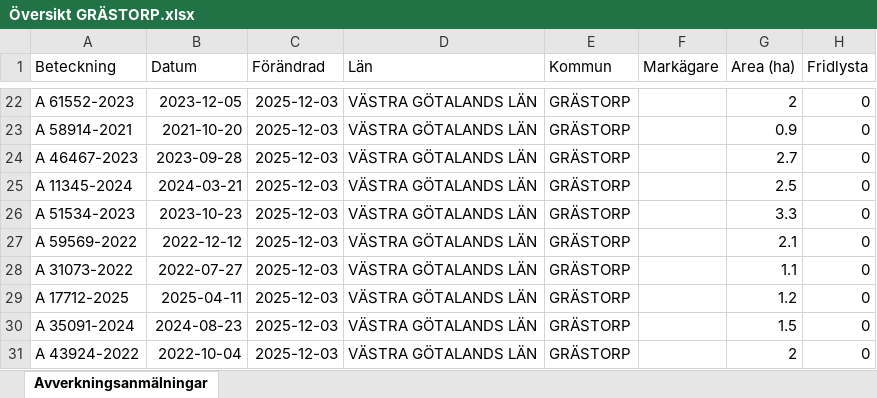
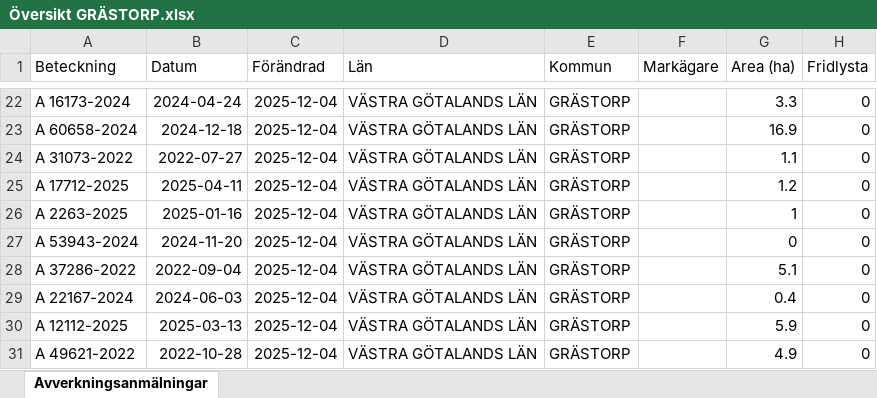
Before and after one commit to klasma/Logging_1444, an Excel workbook: Översikt GRÄSTORP.xlsx, sheet Avverkningsanmälningar, drawn as a sheet; only a part is shown, gaps mark what is left out; values as stored, in another font and other column widths than the file's, no borders; the diff covers the shown part only; the diff names each change by its address in the sheet, - before the commit and + after, or states it on an @@ line.

```diff
--- a/Översikt GRÄSTORP.xlsx (sheet Avverkningsanmälningar)
+++ b/Översikt GRÄSTORP.xlsx (sheet Avverkningsanmälningar)
-A22 (Beteckning): A 61552-2023
+A22 (Beteckning): A 16173-2024
-B22 (Datum): 2023-12-05
+B22 (Datum): 2024-04-24
-C22:C31 (Förändrad): 2025-12-03
+C22:C31 (Förändrad): 2025-12-04
-G22 (Area (ha)): 2
+G22 (Area (ha)): 3.3
-A23 (Beteckning): A 58914-2021
+A23 (Beteckning): A 60658-2024
-B23 (Datum): 2021-10-20
+B23 (Datum): 2024-12-18
-G23 (Area (ha)): 0.9
+G23 (Area (ha)): 16.9
-A24 (Beteckning): A 46467-2023
+A24 (Beteckning): A 31073-2022
-B24 (Datum): 2023-09-28
+B24 (Datum): 2022-07-27
-G24 (Area (ha)): 2.7
+G24 (Area (ha)): 1.1
-A25 (Beteckning): A 11345-2024
+A25 (Beteckning): A 17712-2025
-B25 (Datum): 2024-03-21
+B25 (Datum): 2025-04-11
-G25 (Area (ha)): 2.5
+G25 (Area (ha)): 1.2
-A26 (Beteckning): A 51534-2023
+A26 (Beteckning): A 2263-2025
-B26 (Datum): 2023-10-23
+B26 (Datum): 2025-01-16
-G26 (Area (ha)): 3.3
+G26 (Area (ha)): 1
-A27 (Beteckning): A 59569-2022
+A27 (Beteckning): A 53943-2024
-B27 (Datum): 2022-12-12
+B27 (Datum): 2024-11-20
-G27 (Area (ha)): 2.1
+G27 (Area (ha)): 0
-A28 (Beteckning): A 31073-2022
+A28 (Beteckning): A 37286-2022
-B28 (Datum): 2022-07-27
+B28 (Datum): 2022-09-04
-G28 (Area (ha)): 1.1
+G28 (Area (ha)): 5.1
-A29 (Beteckning): A 17712-2025
+A29 (Beteckning): A 22167-2024
-B29 (Datum): 2025-04-11
+B29 (Datum): 2024-06-03
-G29 (Area (ha)): 1.2
+G29 (Area (ha)): 0.4
-A30 (Beteckning): A 35091-2024
+A30 (Beteckning): A 12112-2025
-B30 (Datum): 2024-08-23
+B30 (Datum): 2025-03-13
-G30 (Area (ha)): 1.5
+G30 (Area (ha)): 5.9
-A31 (Beteckning): A 43924-2022
+A31 (Beteckning): A 49621-2022
-B31 (Datum): 2022-10-04
+B31 (Datum): 2022-10-28
-G31 (Area (ha)): 2
+G31 (Area (ha)): 4.9
```
Also changed, not shown: 254 edited cells elsewhere in this sheet, artfynd/A 35302-2021 artfynd.xlsx, 6 other files.
